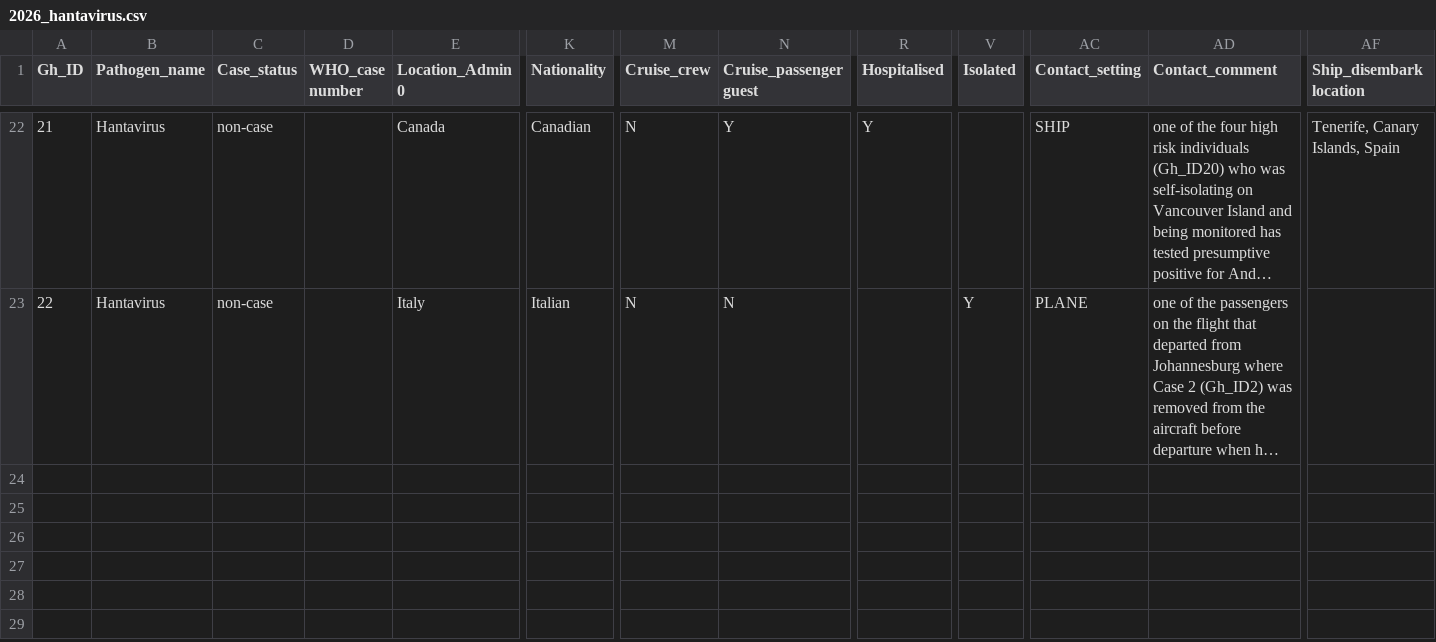
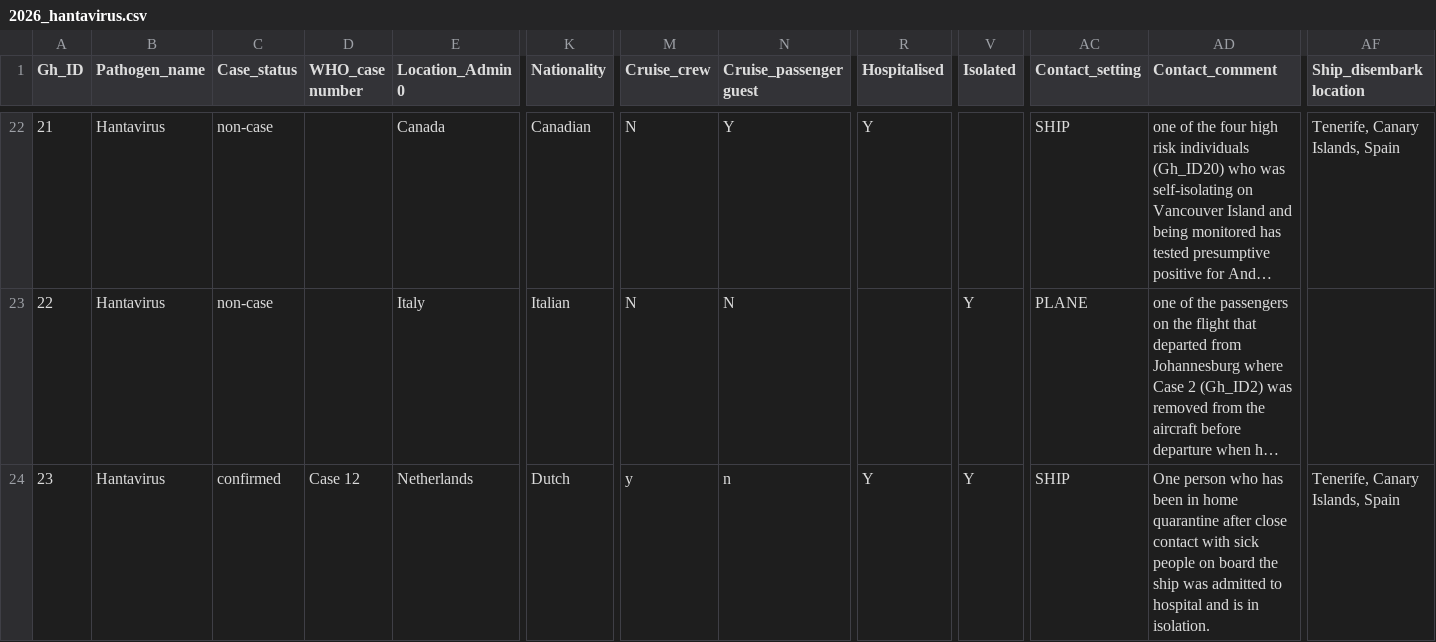
Before and after one commit to kraemer-lab/Hondius_hantavirus_h2026, a CSV file: data/linelist/2026_hantavirus.csv, drawn as a sheet; only a part is shown, gaps mark what is left out; long unchanged cells end in …; rows hold the shown columns only; the diff names each change by its address in the sheet, - before the commit and + after, or states it on an @@ line.

Commit message:
Update 2026_hantavirus.csv + Case 12

```diff
--- a/data/linelist/2026_hantavirus.csv
+++ b/data/linelist/2026_hantavirus.csv
+row 24: 23 | Hantavirus | confirmed | Case 12 | Netherlands | Dutch | y | n | Y | Y | SHIP | One person who has been in home quarantine after close contact with sick people on board the ship was admitted to hospital and is in isolation. | Tenerife, Canary Islands, Spain
```
